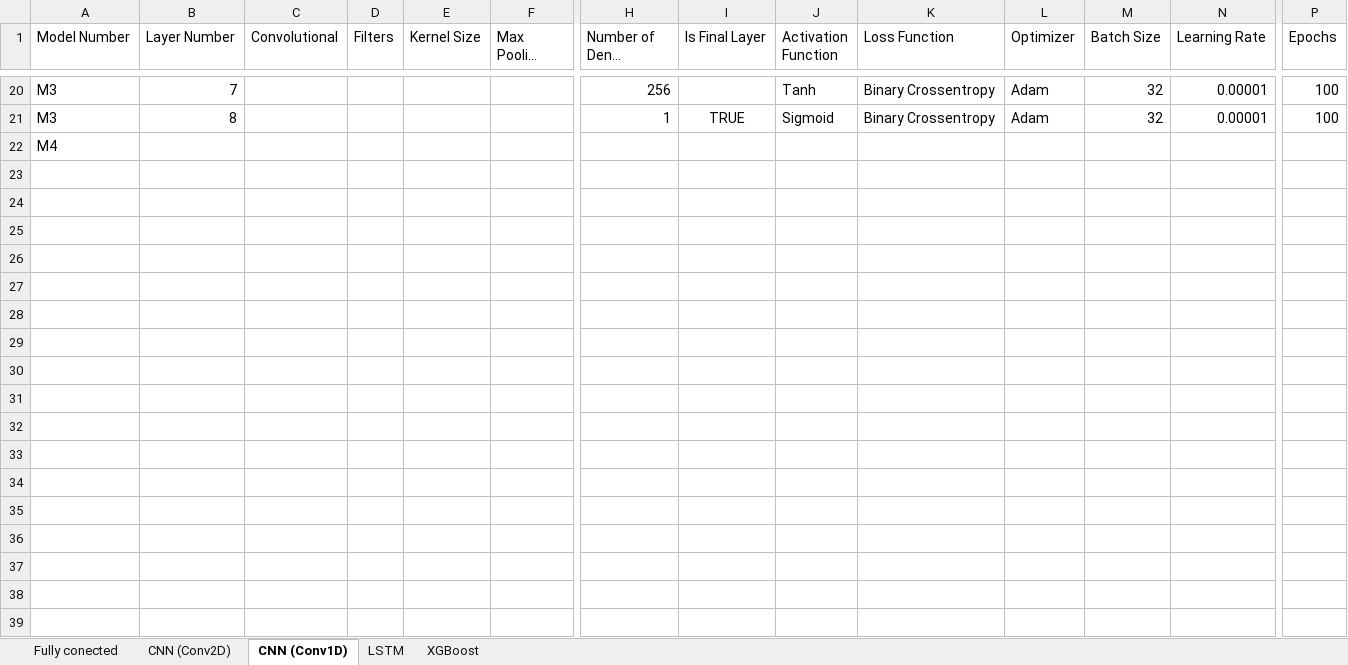
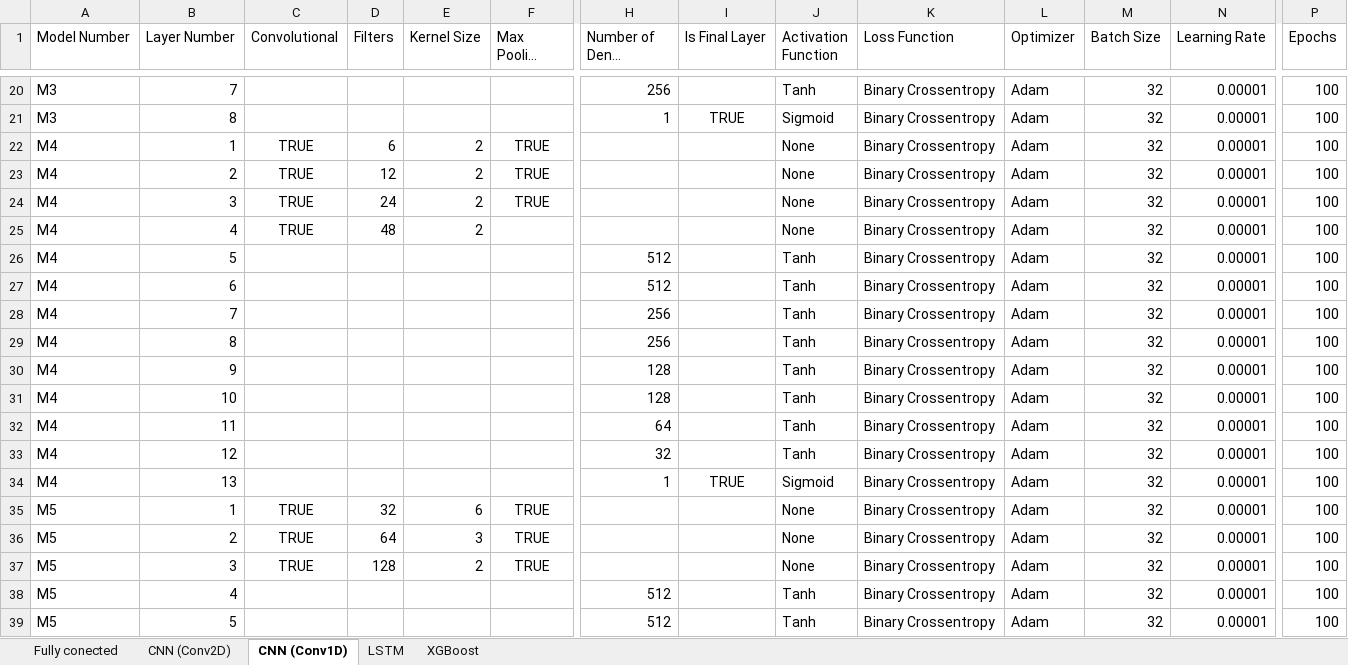
Before and after one commit to PsycheShaman/MSc-thesis, an Excel workbook: NEW/statistical_analysis/Networks Compared.xlsx, sheet CNN (Conv1D), drawn as a sheet; only a part is shown, gaps mark what is left out; long unchanged cells end in …; values as stored, in another font and other column widths than the file's, no borders; removed rows and columns are numbered as before the commit, all else as after; rows hold the shown columns only; the diff covers the shown part only; the diff names each change by its address in the sheet, - before the commit and + after, or states it on an @@ line.

```diff
--- a/NEW/statistical_analysis/Networks Compared.xlsx (sheet CNN (Conv1D))
+++ b/NEW/statistical_analysis/Networks Compared.xlsx (sheet CNN (Conv1D))
-row 22: M4
+row 22: M4 | 1 | TRUE | 6 | 2 | TRUE |  |  | None | Binary Crossentropy | Adam | 32 | 0.00001 | 100
+row 23: M4 | 2 | TRUE | 12 | 2 | TRUE |  |  | None | Binary Crossentropy | Adam | 32 | 0.00001 | 100
+row 24: M4 | 3 | TRUE | 24 | 2 | TRUE |  |  | None | Binary Crossentropy | Adam | 32 | 0.00001 | 100
+row 25: M4 | 4 | TRUE | 48 | 2 |  |  |  | None | Binary Crossentropy | Adam | 32 | 0.00001 | 100
+row 26: M4 | 5 |  |  |  |  | 512 |  | Tanh | Binary Crossentropy | Adam | 32 | 0.00001 | 100
+row 27: M4 | 6 |  |  |  |  | 512 |  | Tanh | Binary Crossentropy | Adam | 32 | 0.00001 | 100
+row 28: M4 | 7 |  |  |  |  | 256 |  | Tanh | Binary Crossentropy | Adam | 32 | 0.00001 | 100
+row 29: M4 | 8 |  |  |  |  | 256 |  | Tanh | Binary Crossentropy | Adam | 32 | 0.00001 | 100
+row 30: M4 | 9 |  |  |  |  | 128 |  | Tanh | Binary Crossentropy | Adam | 32 | 0.00001 | 100
+row 31: M4 | 10 |  |  |  |  | 128 |  | Tanh | Binary Crossentropy | Adam | 32 | 0.00001 | 100
+row 32: M4 | 11 |  |  |  |  | 64 |  | Tanh | Binary Crossentropy | Adam | 32 | 0.00001 | 100
+row 33: M4 | 12 |  |  |  |  | 32 |  | Tanh | Binary Crossentropy | Adam | 32 | 0.00001 | 100
+row 34: M4 | 13 |  |  |  |  | 1 | TRUE | Sigmoid | Binary Crossentropy | Adam | 32 | 0.00001 | 100
+row 35: M5 | 1 | TRUE | 32 | 6 | TRUE |  |  | None | Binary Crossentropy | Adam | 32 | 0.00001 | 100
+row 36: M5 | 2 | TRUE | 64 | 3 | TRUE |  |  | None | Binary Crossentropy | Adam | 32 | 0.00001 | 100
+row 37: M5 | 3 | TRUE | 128 | 2 | TRUE |  |  | None | Binary Crossentropy | Adam | 32 | 0.00001 | 100
+row 38: M5 | 4 |  |  |  |  | 512 |  | Tanh | Binary Crossentropy | Adam | 32 | 0.00001 | 100
+row 39: M5 | 5 |  |  |  |  | 512 |  | Tanh | Binary Crossentropy | Adam | 32 | 0.00001 | 100
```
Also changed, not shown: 7 added rows elsewhere in this sheet, sheet LSTM, sheet Fully conected, 1 other file.
